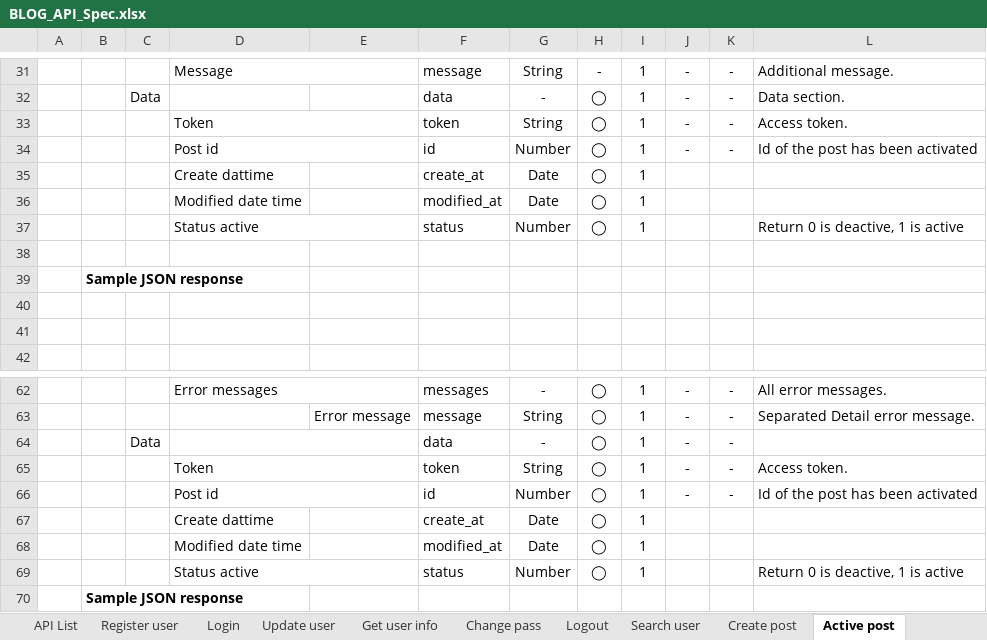
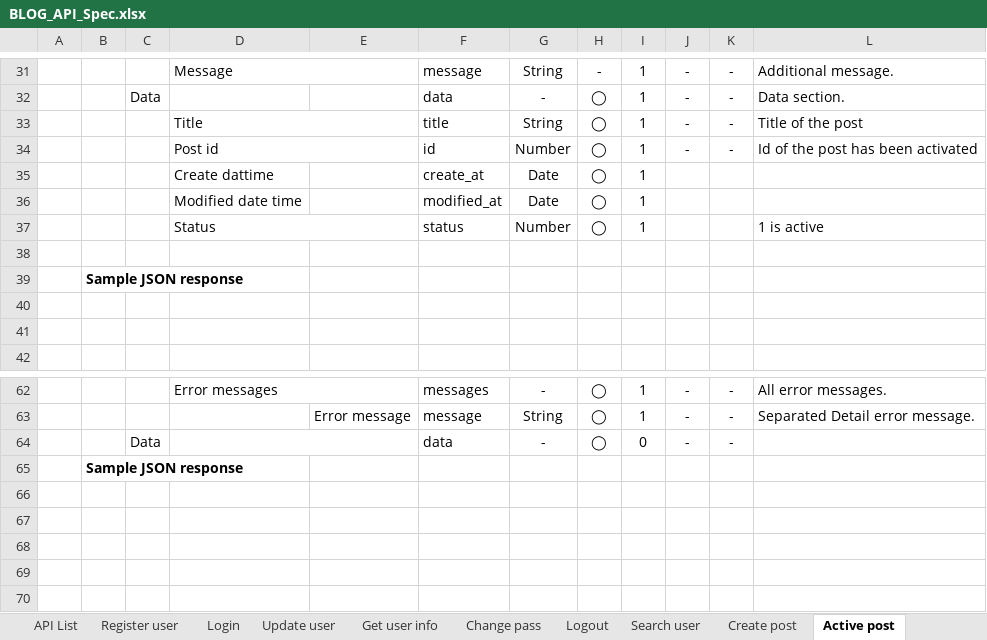
Before and after one commit to lam-vy-mulodo/blog, an Excel workbook: doc/API_Design/API_Spec/BLOG_API_Spec.xlsx, sheet Active post, drawn as a sheet; only a part is shown, gaps mark what is left out; values as stored, in another font and other column widths than the file's, no borders; charts and pictures not drawn; the diff names each change by its address in the sheet, - before the commit and + after, or states it on an @@ line.

Commit message:
Upload design api for active/deactive post

```diff
--- a/doc/API_Design/API_Spec/BLOG_API_Spec.xlsx (sheet Active post)
+++ b/doc/API_Design/API_Spec/BLOG_API_Spec.xlsx (sheet Active post)
-D33: Token
+D33: Title
-F33: token
+F33: title
-L33: Access token.
+L33: Title of the post
-D37: Status active
+D37: Status
-L37: Return 0 is deactive, 1 is active
+L37: 1 is active
-I64: 1
+I64: 0
-row 65:  |  |  | Token |  | token | String | ◯ | 1 | - | - | Access token.
-row 66:  |  |  | Post id |  | id | Number | ◯ | 1 | - | - | Id of the post has been activated
-row 67:  |  |  | Create dattime |  | create_at | Date | ◯ | 1
-row 68:  |  |  | Modified date time |  | modified_at | Date | ◯ | 1
-row 69:  |  |  | Status active |  | status | Number | ◯ | 1 |  |  | Return 0 is deactive, 1 is active
```
Also changed, not shown: sheet Deactive post, charts or pictures, 3 other files.
